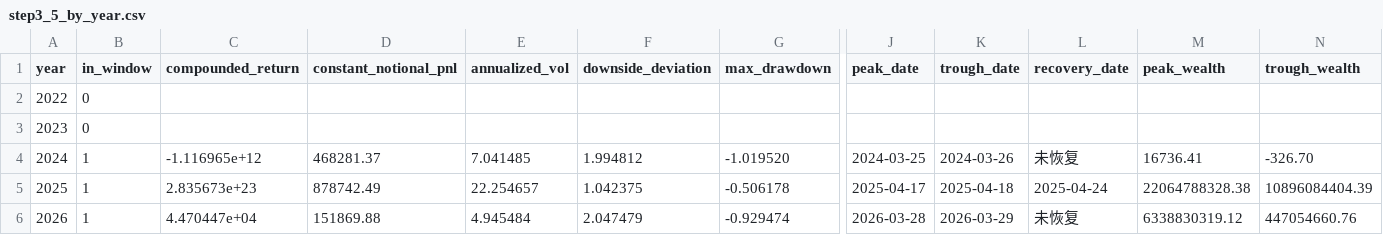
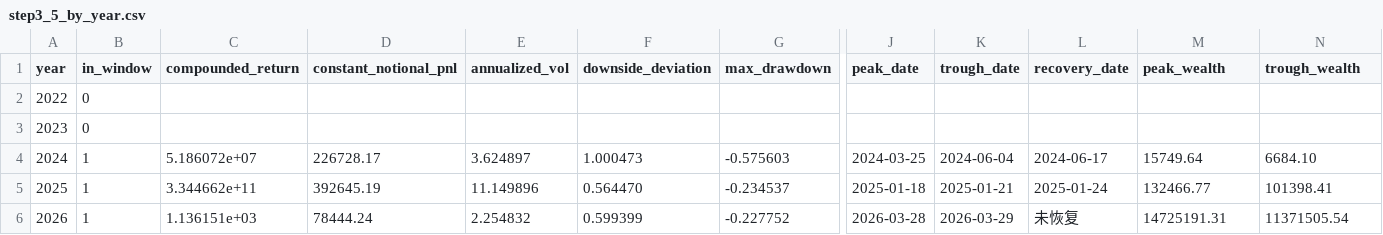
Before and after one commit to zzz20160919/cursor, a CSV file: outputs/strategy/hlz_cross_section/step3_5_by_year.csv, drawn as a sheet; only a part is shown, gaps mark what is left out; the diff names each change by its address in the sheet, - before the commit and + after, or states it on an @@ line.

```diff
--- a/outputs/strategy/hlz_cross_section/step3_5_by_year.csv
+++ b/outputs/strategy/hlz_cross_section/step3_5_by_year.csv
-C4 (compounded_return): -1.116965e+12
+C4 (compounded_return): 5.186072e+07
-D4 (constant_notional_pnl): 468281.37
+D4 (constant_notional_pnl): 226728.17
-E4 (annualized_vol): 7.041485
+E4 (annualized_vol): 3.624897
-F4 (downside_deviation): 1.994812
+F4 (downside_deviation): 1.000473
-G4 (max_drawdown): -1.019520
+G4 (max_drawdown): -0.575603
-K4 (trough_date): 2024-03-26
+K4 (trough_date): 2024-06-04
-L4 (recovery_date): 未恢复
+L4 (recovery_date): 2024-06-17
-M4 (peak_wealth): 16736.41
+M4 (peak_wealth): 15749.64
-N4 (trough_wealth): -326.70
+N4 (trough_wealth): 6684.10
-C5 (compounded_return): 2.835673e+23
+C5 (compounded_return): 3.344662e+11
-D5 (constant_notional_pnl): 878742.49
+D5 (constant_notional_pnl): 392645.19
-E5 (annualized_vol): 22.254657
+E5 (annualized_vol): 11.149896
-F5 (downside_deviation): 1.042375
+F5 (downside_deviation): 0.564470
-G5 (max_drawdown): -0.506178
+G5 (max_drawdown): -0.234537
-J5 (peak_date): 2025-04-17
+J5 (peak_date): 2025-01-18
-K5 (trough_date): 2025-04-18
+K5 (trough_date): 2025-01-21
-L5 (recovery_date): 2025-04-24
+L5 (recovery_date): 2025-01-24
-M5 (peak_wealth): 22064788328.38
+M5 (peak_wealth): 132466.77
-N5 (trough_wealth): 10896084404.39
+N5 (trough_wealth): 101398.41
-C6 (compounded_return): 4.470447e+04
+C6 (compounded_return): 1.136151e+03
-D6 (constant_notional_pnl): 151869.88
+D6 (constant_notional_pnl): 78444.24
-E6 (annualized_vol): 4.945484
+E6 (annualized_vol): 2.254832
-F6 (downside_deviation): 2.047479
+F6 (downside_deviation): 0.599399
-G6 (max_drawdown): -0.929474
+G6 (max_drawdown): -0.227752
-M6 (peak_wealth): 6338830319.12
+M6 (peak_wealth): 14725191.31
-N6 (trough_wealth): 447054660.76
+N6 (trough_wealth): 11371505.54
```
Also changed, not shown: 4 other files.
